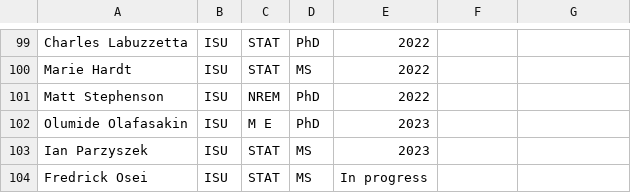
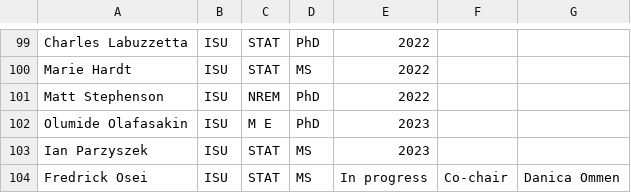
Before and after one commit to jarad/cv, a CSV file: studentcommittees.csv, drawn as a sheet; only a part is shown, gaps mark what is left out.

```diff
--- a/studentcommittees.csv
+++ b/studentcommittees.csv
@@ -103,2 +103,2 @@ Olumide Olafasakin,ISU,M E,PhD,2023,,
 Ian Parzyszek,ISU,STAT,MS,2023,,
-Fredrick Osei,ISU,STAT,MS,In progress,,
+Fredrick Osei,ISU,STAT,MS,In progress,Co-chair,Danica Ommen
```
Also changed, not shown: publications.csv, undergraduate_research.csv, 2 other files.
